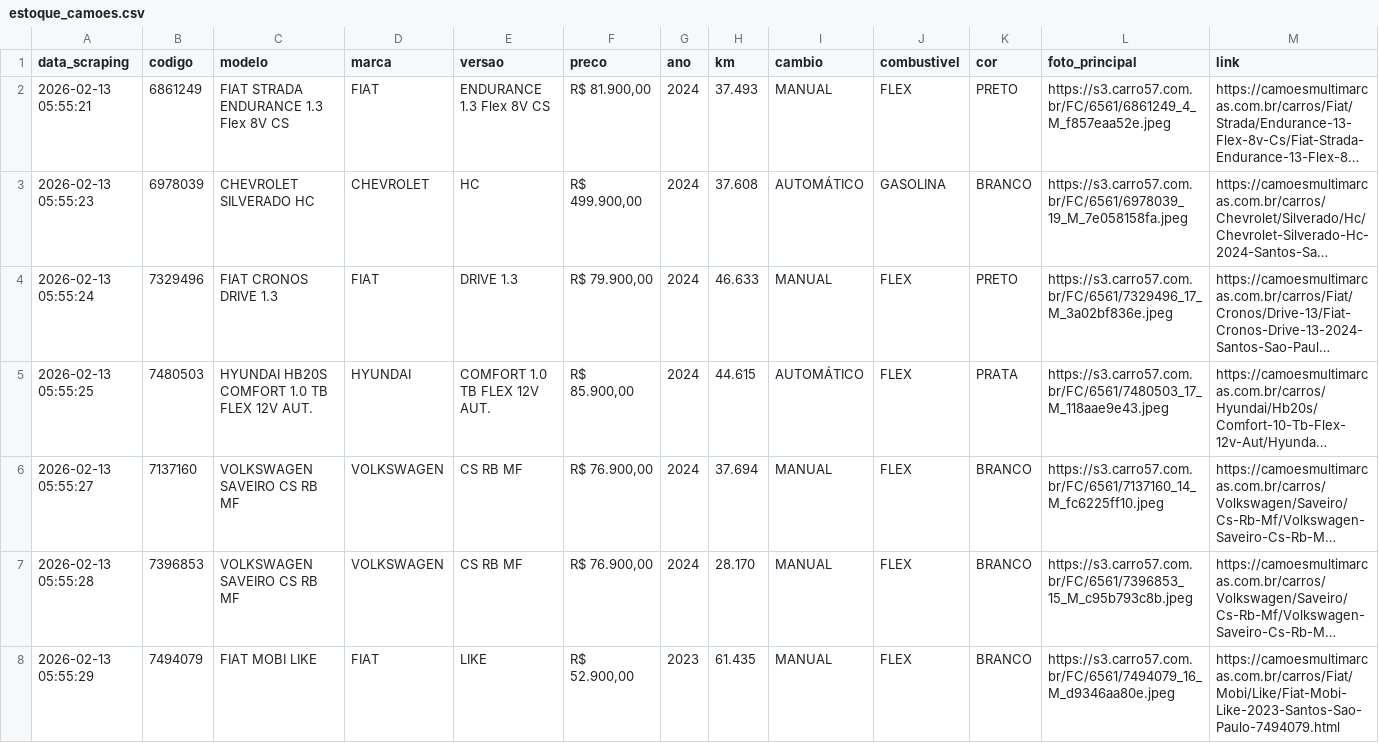
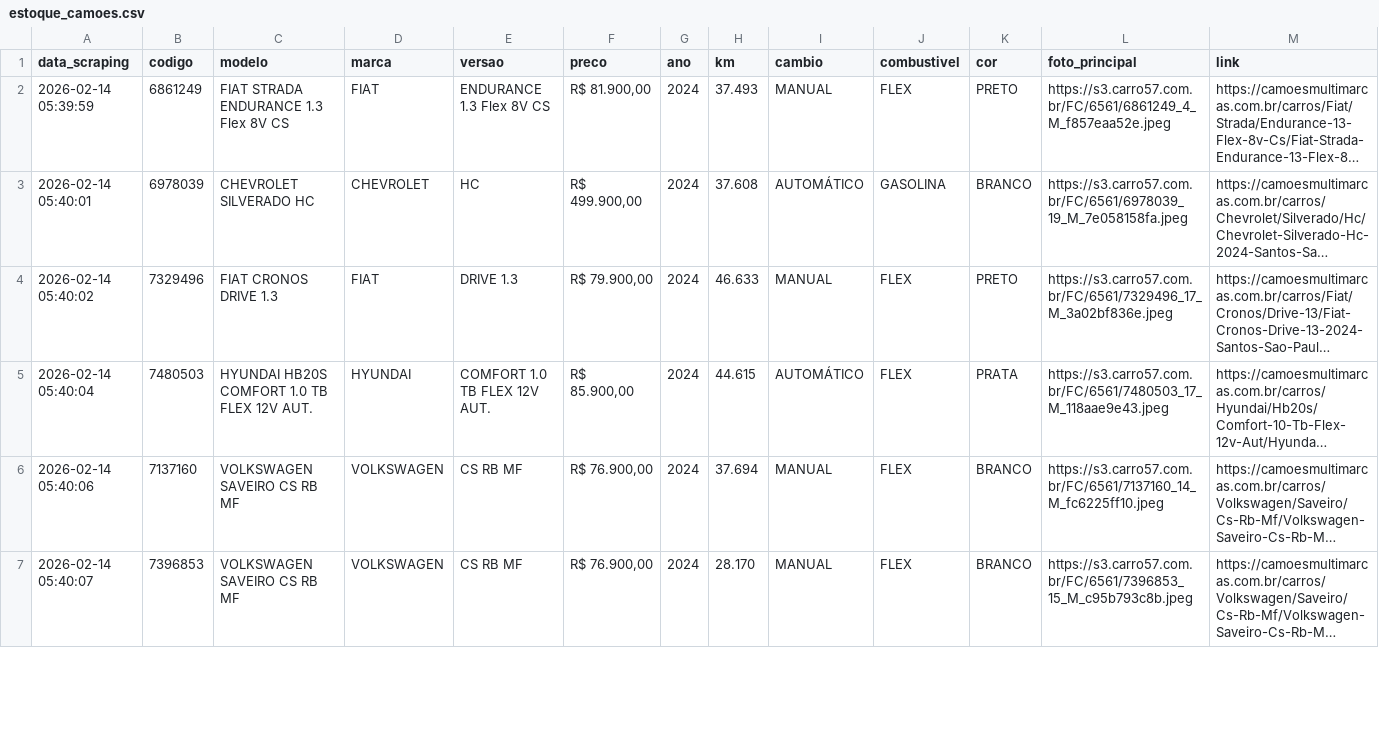
Before and after one commit to bmalossi/webscraping-camoesmultimarcas, a CSV file: estoque_camoes.csv, drawn as a sheet; only a part is shown; long unchanged cells end in …; removed rows and columns are numbered as before the commit, all else as after; rows hold the shown columns only; the diff covers the shown part only; the diff names each change by its address in the sheet, - before the commit and + after, or states it on an @@ line.

```diff
--- a/estoque_camoes.csv
+++ b/estoque_camoes.csv
-A2 (data_scraping): 2026-02-13 05:55:21
+A2 (data_scraping): 2026-02-14 05:39:59
-A3 (data_scraping): 2026-02-13 05:55:23
+A3 (data_scraping): 2026-02-14 05:40:01
-A4 (data_scraping): 2026-02-13 05:55:24
+A4 (data_scraping): 2026-02-14 05:40:02
-A5 (data_scraping): 2026-02-13 05:55:25
+A5 (data_scraping): 2026-02-14 05:40:04
-A6 (data_scraping): 2026-02-13 05:55:27
+A6 (data_scraping): 2026-02-14 05:40:06
-A7 (data_scraping): 2026-02-13 05:55:28
+A7 (data_scraping): 2026-02-14 05:40:07
-row 8: 2026-02-13 05:55:29 | 7494079 | FIAT MOBI LIKE | FIAT | LIKE | R$ 52.900,00 | 2023 | 61.435 | MANUAL | FLEX | BRANCO | https://s3.carro57.com.br/FC/6561/7494079_16_M_d9346aa80e.jpeg | https://camoesmultimarcas.com.br/carros/Fiat/Mobi/Like/Fiat-Mobi-Like-2023-Santos-Sao-Paulo-7494079.html
```
Also changed, not shown: 3 added rows, 1 removed row and 23 edited cells elsewhere in this file, 1 other file.
